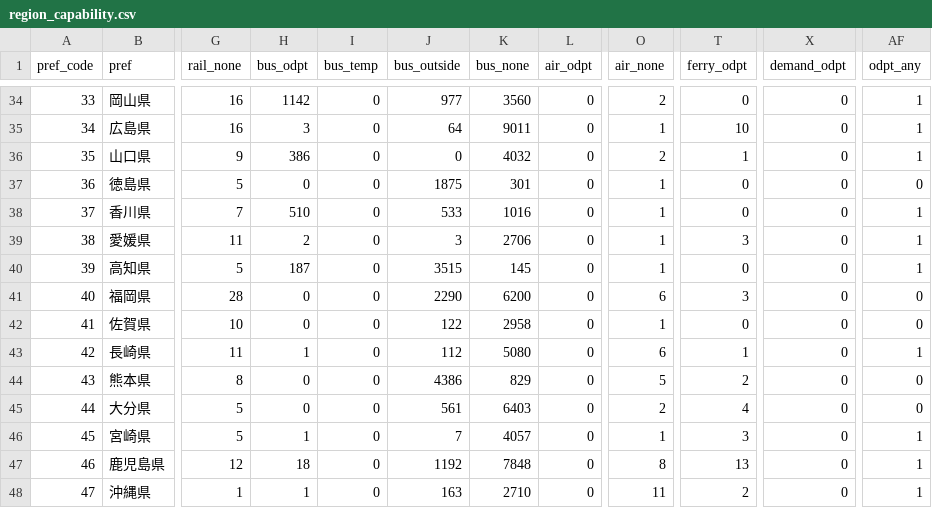
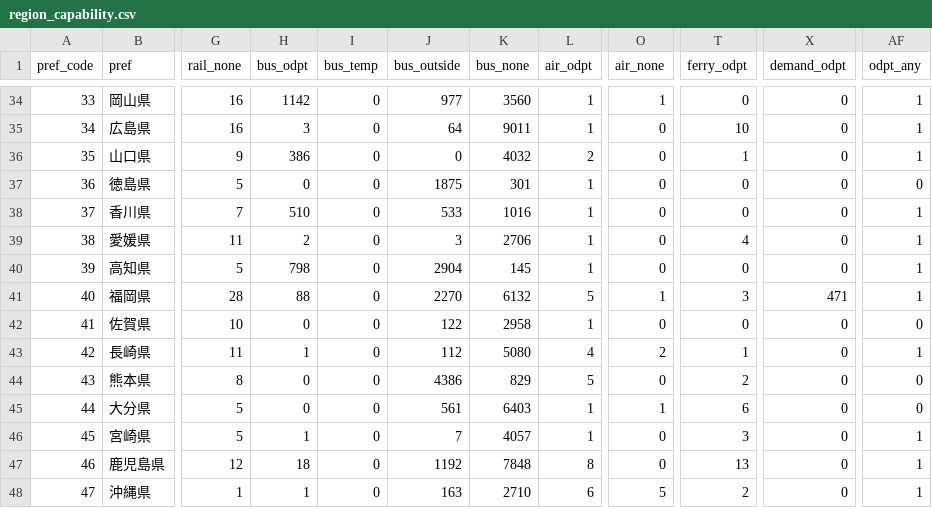
Before and after one commit to tyra0119/pj_odpt, a CSV file: data/region_capability.csv, drawn as a sheet; only a part is shown, gaps mark what is left out; the diff covers the shown part only; the diff names each change by its address in the sheet, - before the commit and + after, or states it on an @@ line.

```diff
--- a/data/region_capability.csv
+++ b/data/region_capability.csv
-L34:L35 (air_odpt): 0
+L34:L35 (air_odpt): 1
-O34 (air_none): 2
+O34 (air_none): 1
-O35 (air_none): 1
+O35 (air_none): 0
-L36 (air_odpt): 0
+L36 (air_odpt): 2
-O36 (air_none): 2
+O36 (air_none): 0
-L37:L40 (air_odpt): 0
+L37:L40 (air_odpt): 1
-O37:O40 (air_none): 1
+O37:O40 (air_none): 0
-T39 (ferry_odpt): 3
+T39 (ferry_odpt): 4
-H40 (bus_odpt): 187
+H40 (bus_odpt): 798
-J40 (bus_outside): 3515
+J40 (bus_outside): 2904
-H41 (bus_odpt): 0
+H41 (bus_odpt): 88
-J41 (bus_outside): 2290
+J41 (bus_outside): 2270
-K41 (bus_none): 6200
+K41 (bus_none): 6132
-L41 (air_odpt): 0
+L41 (air_odpt): 5
-O41 (air_none): 6
+O41 (air_none): 1
-X41 (demand_odpt): 0
+X41 (demand_odpt): 471
-AF41 (odpt_any): 0
+AF41 (odpt_any): 1
-L42 (air_odpt): 0
+L42 (air_odpt): 1
-O42 (air_none): 1
+O42 (air_none): 0
-L43 (air_odpt): 0
+L43 (air_odpt): 4
-O43 (air_none): 6
+O43 (air_none): 2
-L44 (air_odpt): 0
+L44 (air_odpt): 5
-O44 (air_none): 5
+O44 (air_none): 0
-L45:L46 (air_odpt): 0
+L45:L46 (air_odpt): 1
-O45 (air_none): 2
+O45 (air_none): 1
-T45 (ferry_odpt): 4
+T45 (ferry_odpt): 6
-O46 (air_none): 1
+O46 (air_none): 0
-L47 (air_odpt): 0
+L47 (air_odpt): 8
-O47 (air_none): 8
+O47 (air_none): 0
-L48 (air_odpt): 0
+L48 (air_odpt): 6
-O48 (air_none): 11
+O48 (air_none): 5
```
Also changed, not shown: 70 edited cells elsewhere in this file, data/bus_coverage.csv, data/municipality_capability.csv, 16 other files.
